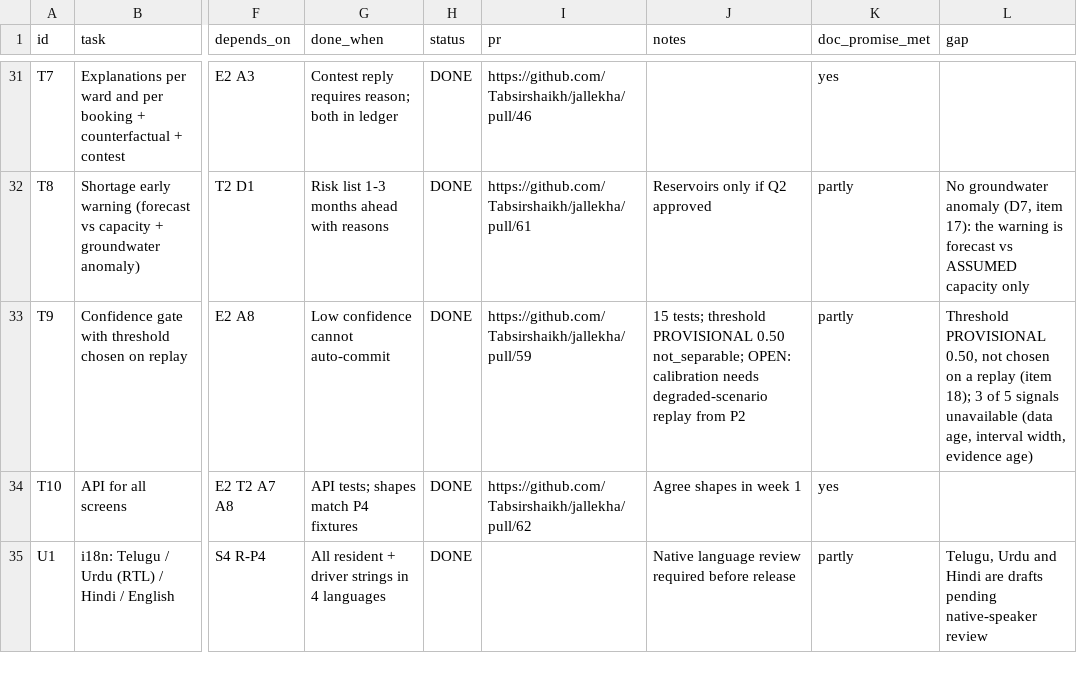
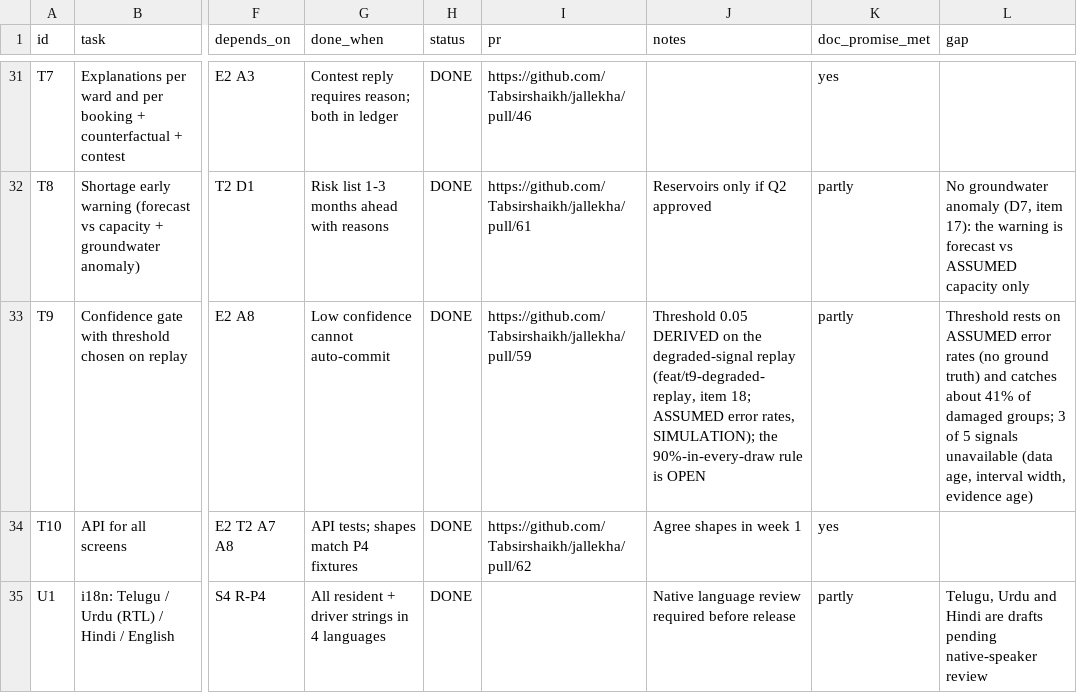
Before and after one commit to Tabsirshaikh/jallekha, a CSV file: docs/features.csv, drawn as a sheet; only a part is shown, gaps mark what is left out; the diff names each change by its address in the sheet, - before the commit and + after, or states it on an @@ line.

```diff
--- a/docs/features.csv
+++ b/docs/features.csv
-J33 (notes): 15 tests; threshold PROVISIONAL 0.50 not_separable; OPEN: calibration needs degraded-scenario replay from P2
+J33 (notes): Threshold 0.05 DERIVED on the degraded-signal replay (feat/t9-degraded-replay, item 18; ASSUMED error rates, SIMULATION); the 90%-in-every-draw rule is OPEN
-L33 (gap): Threshold PROVISIONAL 0.50, not chosen on a replay (item 18); 3 of…
+L33 (gap): Threshold rests on ASSUMED error rates (no ground truth) and catches about 41% of damaged groups; 3 of…
```
Also changed, not shown: docs/translation_review/translations.csv, 13 other files.
